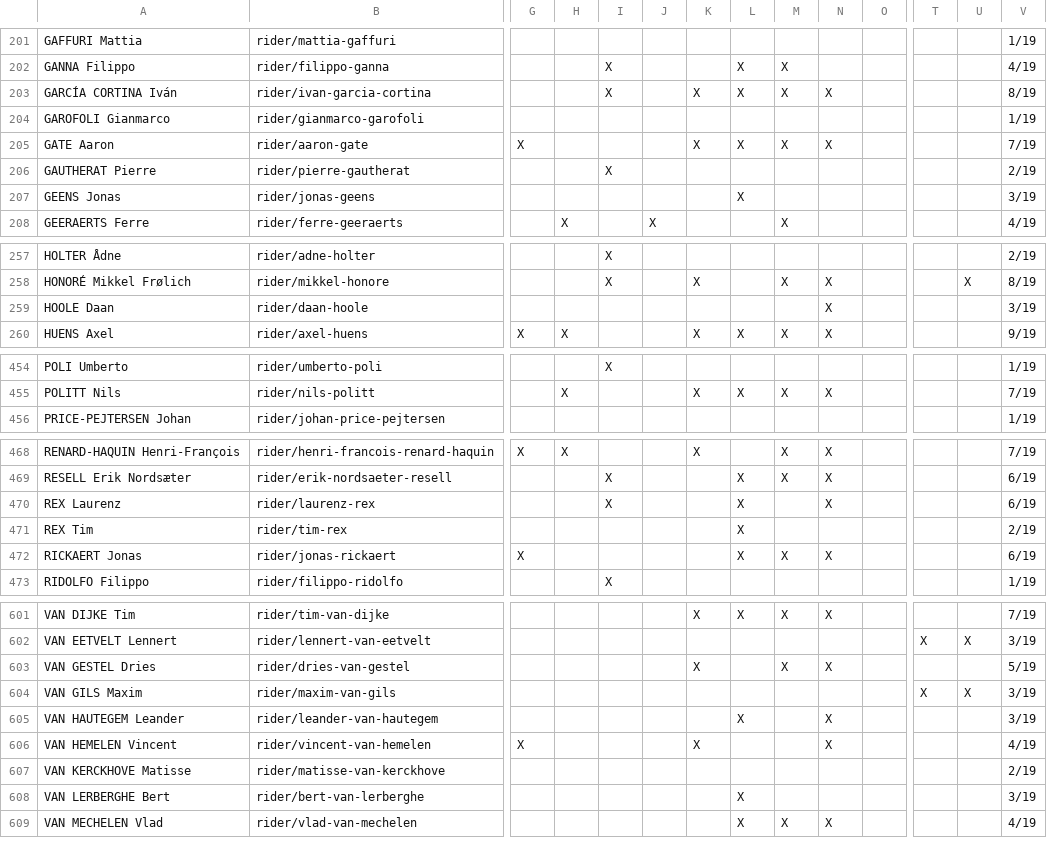
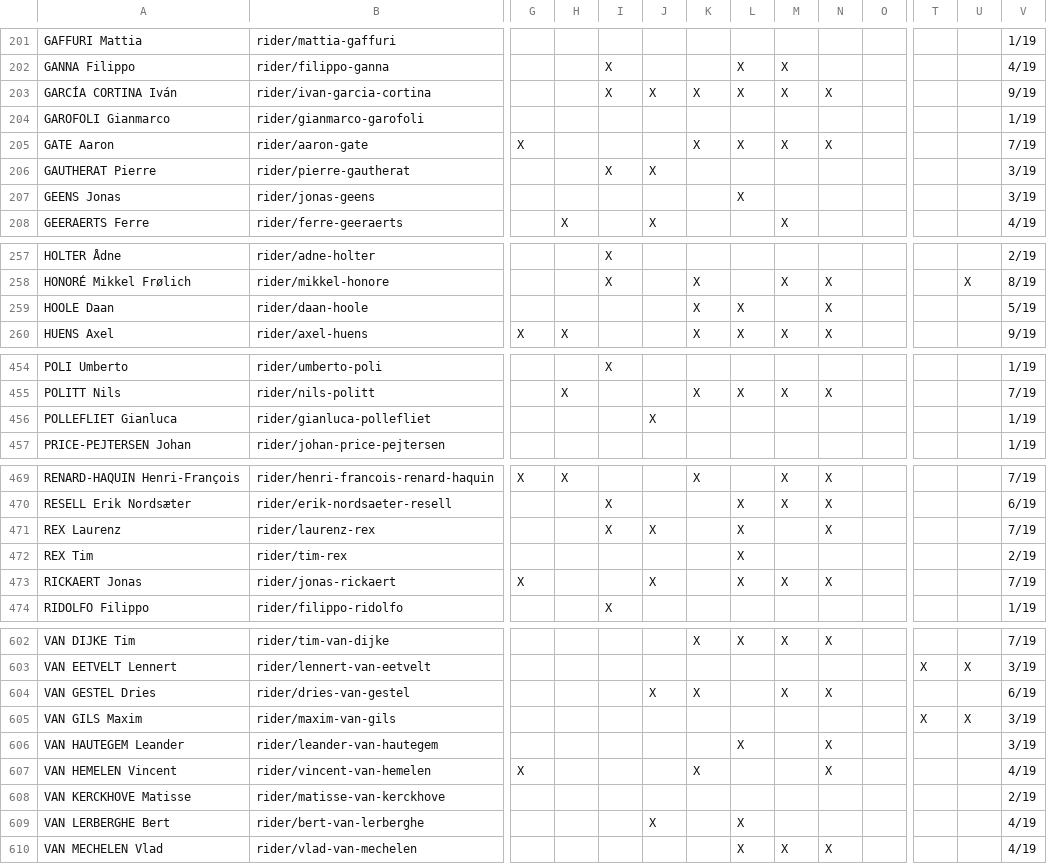
Before and after one commit to nigellindemann-dev/wm26, a CSV file: output/startlist_matrix.csv, drawn as a sheet; only a part is shown, gaps mark what is left out; addresses are those after the commit; rows hold the shown columns only; the diff covers the shown part only; the diff names each change by its address in the sheet, - before the commit and + after, or states it on an @@ line.

```diff
--- a/output/startlist_matrix.csv
+++ b/output/startlist_matrix.csv
-J203: (empty)
+J203: X
-V203: 8/19
+V203: 9/19
-J206: (empty)
+J206: X
-V206: 2/19
+V206: 3/19
-K259: (empty)
+K259: X
-L259: (empty)
+L259: X
-V259: 3/19
+V259: 5/19
+row 456: POLLEFLIET Gianluca | rider/gianluca-pollefliet |  |  |  | X |  |  |  |  |  |  |  | 1/19
-J471: (empty)
+J471: X
-V471: 6/19
+V471: 7/19
-J473: (empty)
+J473: X
-V473: 6/19
+V473: 7/19
-J604: (empty)
+J604: X
-V604: 5/19
+V604: 6/19
-J609: (empty)
+J609: X
-V609: 3/19
+V609: 4/19
```
Also changed, not shown: 36 edited cells elsewhere in this file, output/startlist_changes.csv, 2 other files.
